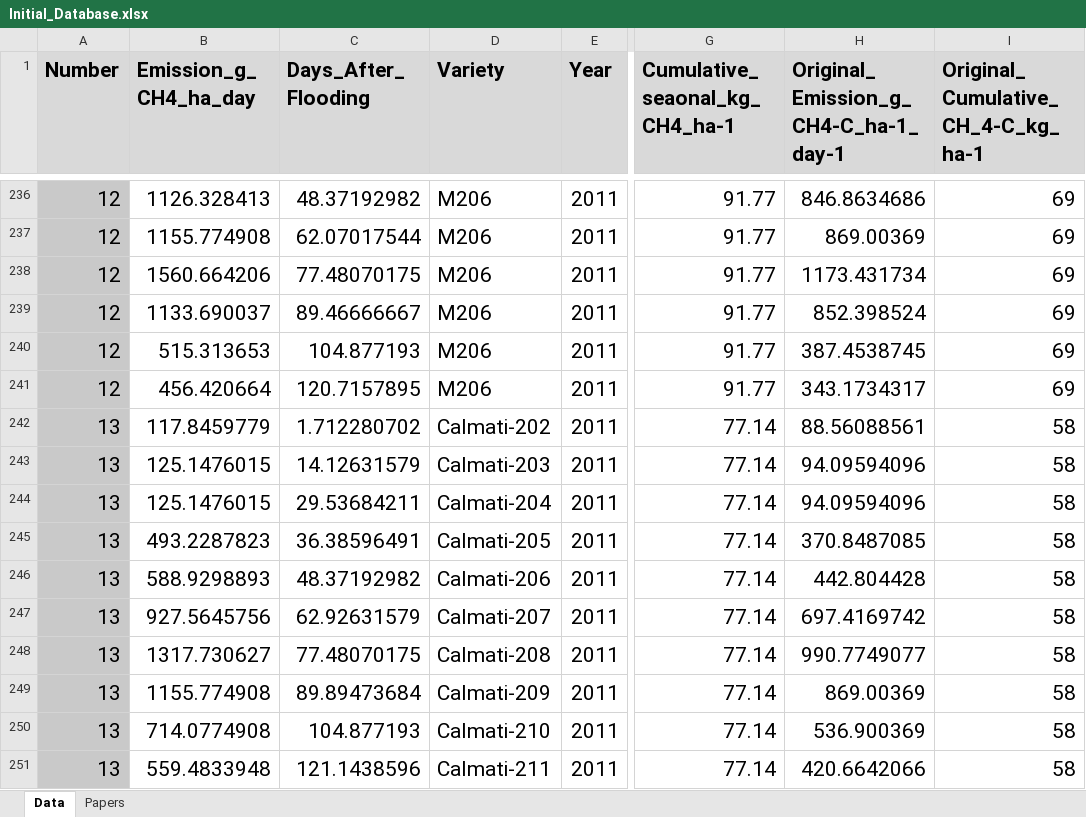
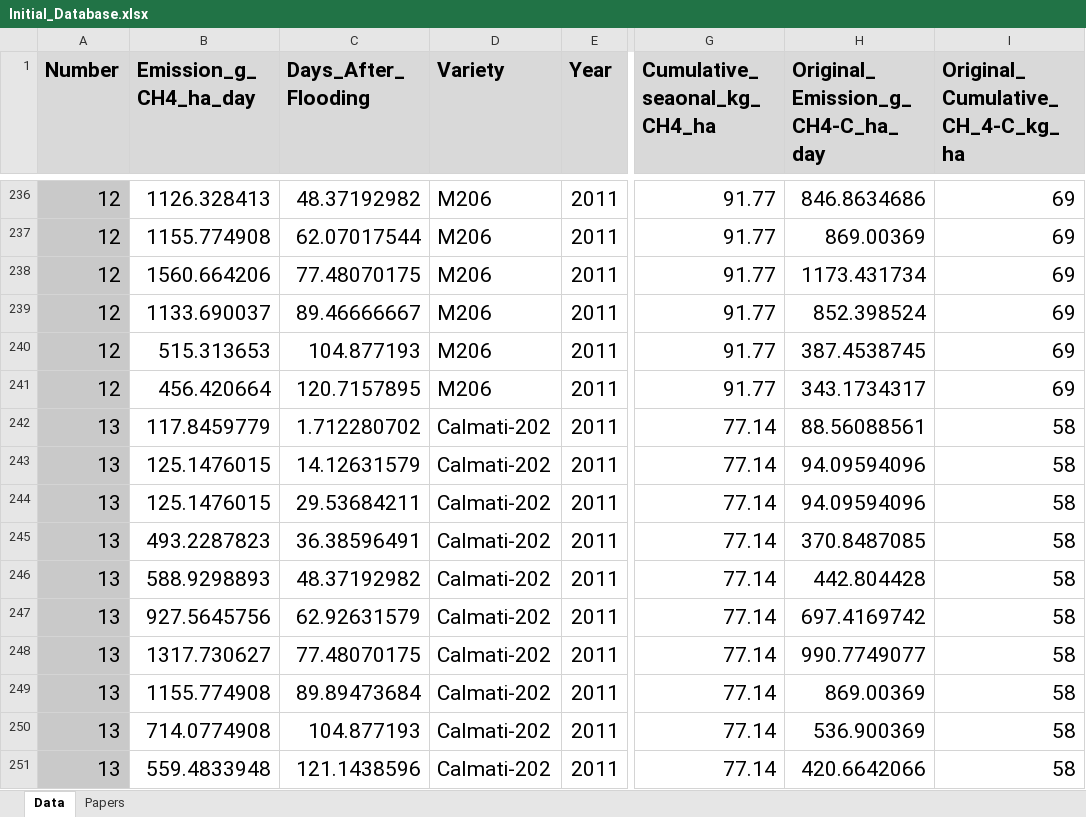
Before and after one commit to xielihong988-spec/Methane_Prediction, an Excel workbook: Data/Initial_Database.xlsx, sheet Data, drawn as a sheet; only a part is shown, gaps mark what is left out; values as stored, in another font and other column widths than the file's, no borders; the diff names each change by its address in the sheet, - before the commit and + after, or states it on an @@ line.

Commit message:
some initial ideas

```diff
--- a/Data/Initial_Database.xlsx (sheet Data)
+++ b/Data/Initial_Database.xlsx (sheet Data)
-G1: Cumulative_seaonal_kg_CH4_ha-1
+G1: Cumulative_seaonal_kg_CH4_ha
-H1: Original_Emission_g_CH4-C_ha-1_day-1
+H1: Original_Emission_g_CH4-C_ha_day
-I1: Original_Cumulative_CH_4-C_kg_ha-1
+I1: Original_Cumulative_CH_4-C_kg_ha
-D243 (Variety): Calmati-203
+D243 (Variety): Calmati-202
-D244 (Variety): Calmati-204
+D244 (Variety): Calmati-202
-D245 (Variety): Calmati-205
+D245 (Variety): Calmati-202
-D246 (Variety): Calmati-206
+D246 (Variety): Calmati-202
-D247 (Variety): Calmati-207
+D247 (Variety): Calmati-202
-D248 (Variety): Calmati-208
+D248 (Variety): Calmati-202
-D249 (Variety): Calmati-209
+D249 (Variety): Calmati-202
-D250 (Variety): Calmati-210
+D250 (Variety): Calmati-202
-D251 (Variety): Calmati-211
+D251 (Variety): Calmati-202
```
Also changed, not shown: 4 other files.
